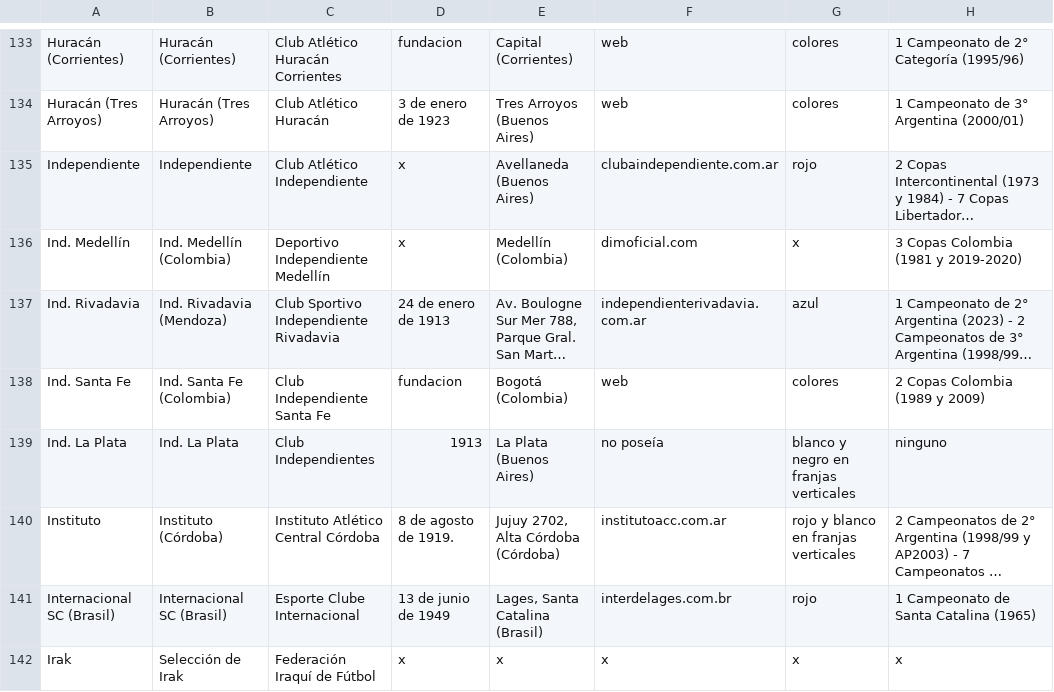
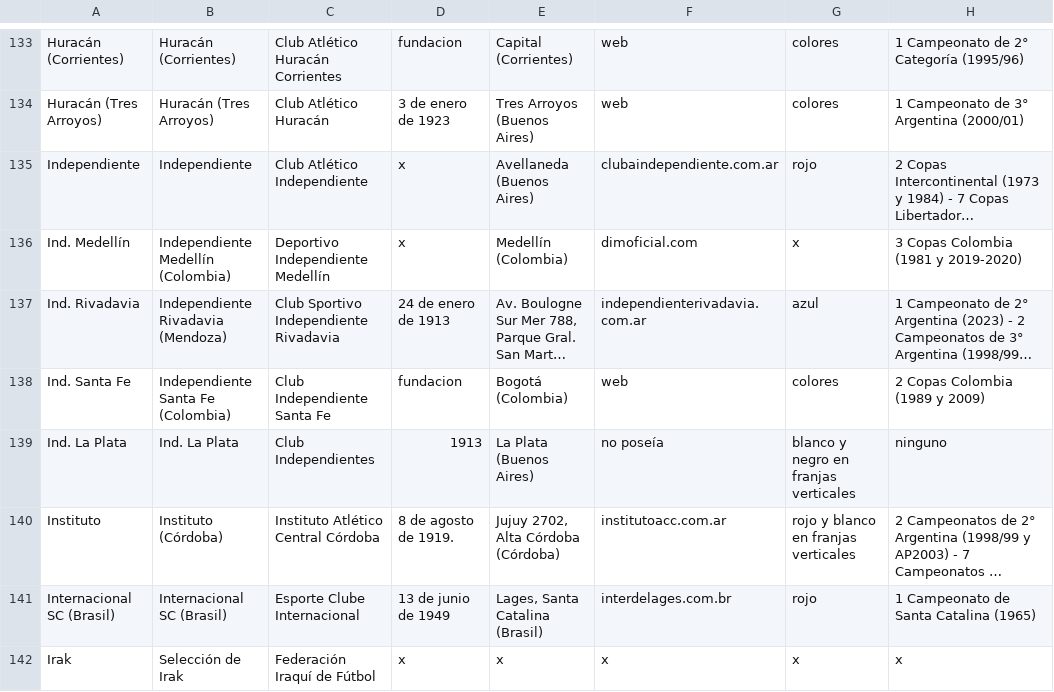
Before and after one commit to globopedia/Lubs, a CSV file: clubes.csv, drawn as a sheet; only a part is shown, gaps mark what is left out; long unchanged cells end in …; the diff names each change by its address in the sheet, - before the commit and + after, or states it on an @@ line.

Commit message:
Update clubes.csv

```diff
--- a/clubes.csv
+++ b/clubes.csv
-B136: Ind. Medellín (Colombia)
+B136: Independiente Medellín (Colombia)
-B137: Ind. Rivadavia (Mendoza)
+B137: Independiente Rivadavia (Mendoza)
-B138: Ind. Santa Fe (Colombia)
+B138: Independiente Santa Fe (Colombia)
```
